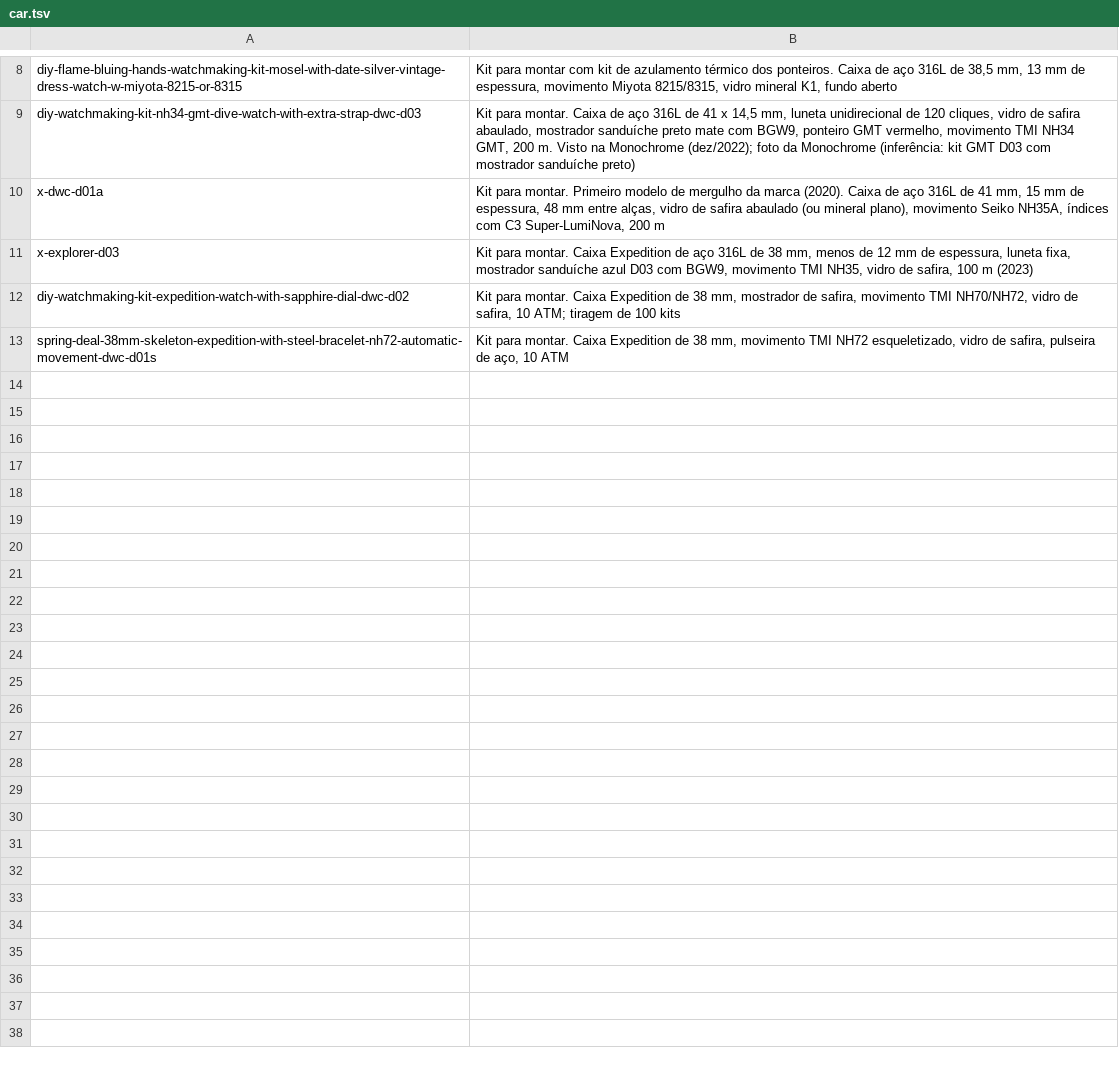
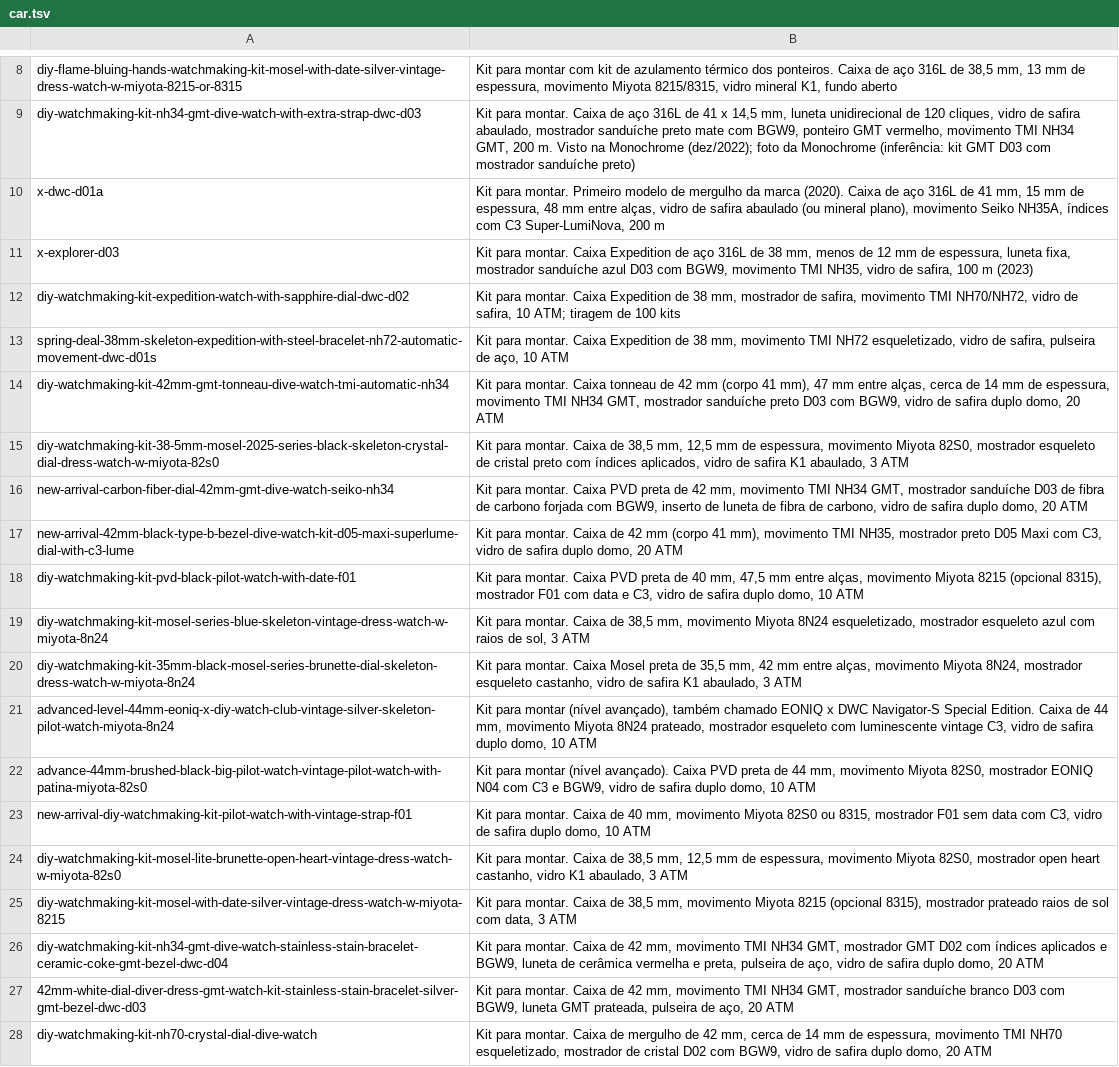
Before and after one commit to lfatessari/Religioteca, a TSV file: historico/car.tsv, drawn as a sheet; only a part is shown, gaps mark what is left out.

```diff
--- a/historico/car.tsv
+++ b/historico/car.tsv
@@ -13 +13,16 @@ diy-watchmaking-kit-expedition-watch-with-sapphire-dial-dwc-d02|Kit para montar.
 spring-deal-38mm-skeleton-expedition-with-steel-bracelet-nh72-automatic-movement-dwc-d01s|Kit para montar. Caixa Expedition de 38 mm, movimento TMI NH72 esqueletizado, vidro de safira, pulseira de aço, 10 ATM
+diy-watchmaking-kit-42mm-gmt-tonneau-dive-watch-tmi-automatic-nh34|Kit para montar. Caixa tonneau de 42 mm (corpo 41 mm), 47 mm entre alças, cerca de 14 mm de espessura, movimento TMI NH34 GMT, mostrador sanduíche preto D03 com BGW9, vidro de safira duplo domo, 20 ATM
+diy-watchmaking-kit-38-5mm-mosel-2025-series-black-skeleton-crystal-dial-dress-watch-w-miyota-82s0|Kit para montar. Caixa de 38,5 mm, 12,5 mm de espessura, movimento Miyota 82S0, mostrador esqueleto de cristal preto com índices aplicados, vidro de safira K1 abaulado, 3 ATM
+new-arrival-carbon-fiber-dial-42mm-gmt-dive-watch-seiko-nh34|Kit para montar. Caixa PVD preta de 42 mm, movimento TMI NH34 GMT, mostrador sanduíche D03 de fibra de carbono forjada com BGW9, inserto de luneta de fibra de carbono, vidro de safira duplo domo, 20 ATM
+new-arrival-42mm-black-type-b-bezel-dive-watch-kit-d05-maxi-superlume-dial-with-c3-lume|Kit para montar. Caixa de 42 mm (corpo 41 mm), movimento TMI NH35, mostrador preto D05 Maxi com C3, vidro de safira duplo domo, 20 ATM
+diy-watchmaking-kit-pvd-black-pilot-watch-with-date-f01|Kit para montar. Caixa PVD preta de 40 mm, 47,5 mm entre alças, movimento Miyota 8215 (opcional 8315), mostrador F01 com data e C3, vidro de safira duplo domo, 10 ATM
+diy-watchmaking-kit-mosel-series-blue-skeleton-vintage-dress-watch-w-miyota-8n24|Kit para montar. Caixa de 38,5 mm, movimento Miyota 8N24 esqueletizado, mostrador esqueleto azul com raios de sol, 3 ATM
+diy-watchmaking-kit-35mm-black-mosel-series-brunette-dial-skeleton-dress-watch-w-miyota-8n24|Kit para montar. Caixa Mosel preta de 35,5 mm, 42 mm entre alças, movimento Miyota 8N24, mostrador esqueleto castanho, vidro de safira K1 abaulado, 3 ATM
+advanced-level-44mm-eoniq-x-diy-watch-club-vintage-silver-skeleton-pilot-watch-miyota-8n24|Kit para montar (nível avançado), também chamado EONIQ x DWC Navigator-S Special Edition. Caixa de 44 mm, movimento Miyota 8N24 prateado, mostrador esqueleto com luminescente vintage C3, vidro de safira duplo domo, 10 ATM
+advance-44mm-brushed-black-big-pilot-watch-vintage-pilot-watch-with-patina-miyota-82s0|Kit para montar (nível avançado). Caixa PVD preta de 44 mm, movimento Miyota 82S0, mostrador EONIQ N04 com C3 e BGW9, vidro de safira duplo domo, 10 ATM
+new-arrival-diy-watchmaking-kit-pilot-watch-with-vintage-strap-f01|Kit para montar. Caixa de 40 mm, movimento Miyota 82S0 ou 8315, mostrador F01 sem data com C3, vidro de safira duplo domo, 10 ATM
+diy-watchmaking-kit-mosel-lite-brunette-open-heart-vintage-dress-watch-w-miyota-82s0|Kit para montar. Caixa de 38,5 mm, 12,5 mm de espessura, movimento Miyota 82S0, mostrador open heart castanho, vidro K1 abaulado, 3 ATM
+diy-watchmaking-kit-mosel-with-date-silver-vintage-dress-watch-w-miyota-8215|Kit para montar. Caixa de 38,5 mm, movimento Miyota 8215 (opcional 8315), mostrador prateado raios de sol com data, 3 ATM
+diy-watchmaking-kit-nh34-gmt-dive-watch-stainless-stain-bracelet-ceramic-coke-gmt-bezel-dwc-d04|Kit para montar. Caixa de 42 mm, movimento TMI NH34 GMT, mostrador GMT D02 com índices aplicados e BGW9, luneta de cerâmica vermelha e preta, pulseira de aço, vidro de safira duplo domo, 20 ATM
+42mm-white-dial-diver-dress-gmt-watch-kit-stainless-stain-bracelet-silver-gmt-bezel-dwc-d03|Kit para montar. Caixa de 42 mm, movimento TMI NH34 GMT, mostrador sanduíche branco D03 com BGW9, luneta GMT prateada, pulseira de aço, 20 ATM
+diy-watchmaking-kit-nh70-crystal-dial-dive-watch|Kit para montar. Caixa de mergulho de 42 mm, cerca de 14 mm de espessura, movimento TMI NH70 esqueletizado, mostrador de cristal D02 com BGW9, vidro de safira duplo domo, 20 ATM
```
Also changed, not shown: historico/img.tsv, historico/prod.tsv, 3 other files.
